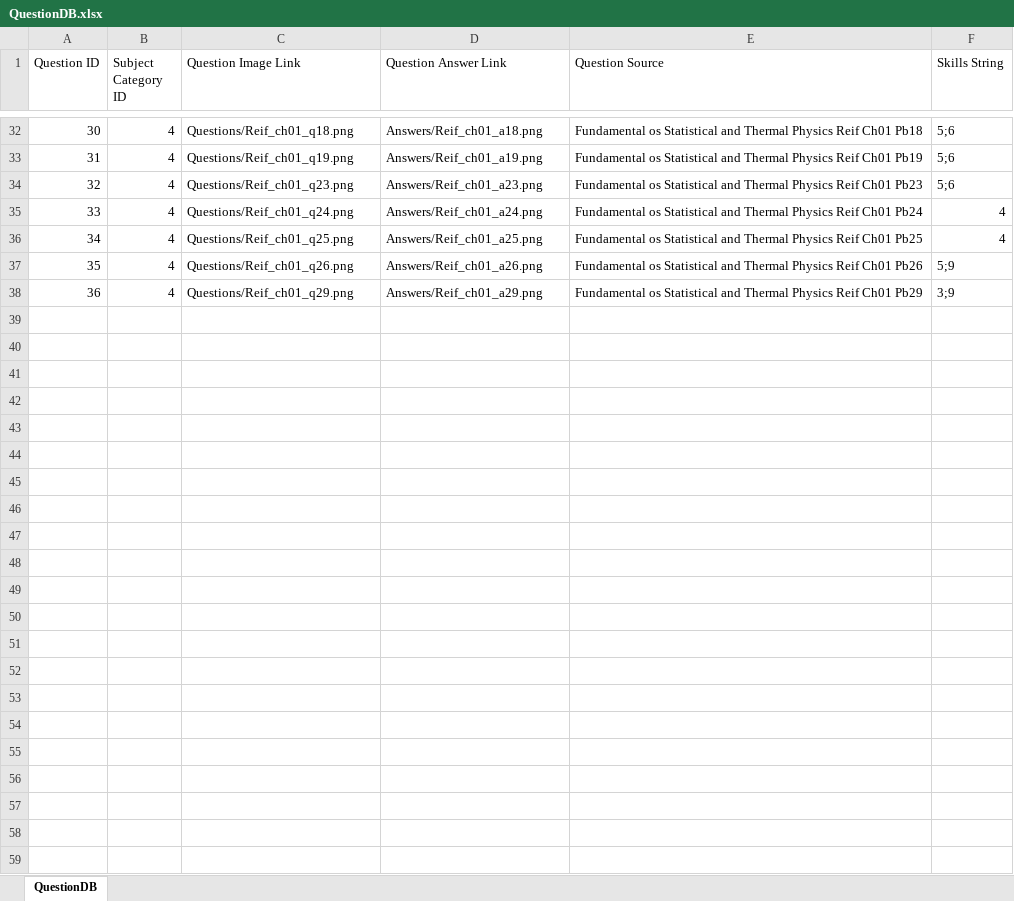
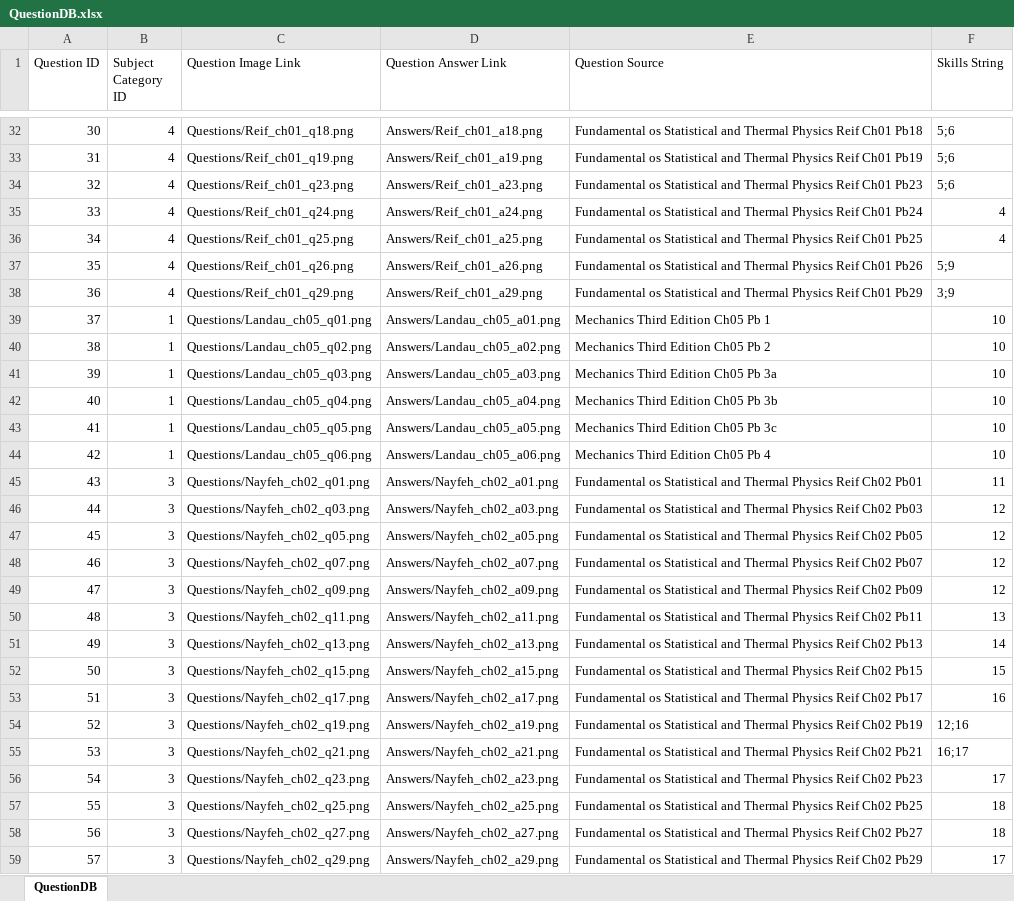
Before and after one commit to Colby-Dennis/QualificationPractice, an Excel workbook: Databases/QuestionDB.xlsx, sheet QuestionDB, drawn as a sheet; only a part is shown, gaps mark what is left out; values as stored, in another font and other column widths than the file's, no borders; the diff names each change by its address in the sheet, - before the commit and + after, or states it on an @@ line.

```diff
--- a/Databases/QuestionDB.xlsx (sheet QuestionDB)
+++ b/Databases/QuestionDB.xlsx (sheet QuestionDB)
+row 39: 37 | 1 | Questions/Landau_ch05_q01.png | Answers/Landau_ch05_a01.png | Mechanics Third Edition Ch05 Pb 1 | 10
+row 40: 38 | 1 | Questions/Landau_ch05_q02.png | Answers/Landau_ch05_a02.png | Mechanics Third Edition Ch05 Pb 2 | 10
+row 41: 39 | 1 | Questions/Landau_ch05_q03.png | Answers/Landau_ch05_a03.png | Mechanics Third Edition Ch05 Pb 3a | 10
+row 42: 40 | 1 | Questions/Landau_ch05_q04.png | Answers/Landau_ch05_a04.png | Mechanics Third Edition Ch05 Pb 3b | 10
+row 43: 41 | 1 | Questions/Landau_ch05_q05.png | Answers/Landau_ch05_a05.png | Mechanics Third Edition Ch05 Pb 3c | 10
+row 44: 42 | 1 | Questions/Landau_ch05_q06.png | Answers/Landau_ch05_a06.png | Mechanics Third Edition Ch05 Pb 4 | 10
+row 45: 43 | 3 | Questions/Nayfeh_ch02_q01.png | Answers/Nayfeh_ch02_a01.png | Fundamental os Statistical and Thermal Physics Reif Ch02 Pb01 | 11
+row 46: 44 | 3 | Questions/Nayfeh_ch02_q03.png | Answers/Nayfeh_ch02_a03.png | Fundamental os Statistical and Thermal Physics Reif Ch02 Pb03 | 12
+row 47: 45 | 3 | Questions/Nayfeh_ch02_q05.png | Answers/Nayfeh_ch02_a05.png | Fundamental os Statistical and Thermal Physics Reif Ch02 Pb05 | 12
+row 48: 46 | 3 | Questions/Nayfeh_ch02_q07.png | Answers/Nayfeh_ch02_a07.png | Fundamental os Statistical and Thermal Physics Reif Ch02 Pb07 | 12
+row 49: 47 | 3 | Questions/Nayfeh_ch02_q09.png | Answers/Nayfeh_ch02_a09.png | Fundamental os Statistical and Thermal Physics Reif Ch02 Pb09 | 12
+row 50: 48 | 3 | Questions/Nayfeh_ch02_q11.png | Answers/Nayfeh_ch02_a11.png | Fundamental os Statistical and Thermal Physics Reif Ch02 Pb11 | 13
+row 51: 49 | 3 | Questions/Nayfeh_ch02_q13.png | Answers/Nayfeh_ch02_a13.png | Fundamental os Statistical and Thermal Physics Reif Ch02 Pb13 | 14
+row 52: 50 | 3 | Questions/Nayfeh_ch02_q15.png | Answers/Nayfeh_ch02_a15.png | Fundamental os Statistical and Thermal Physics Reif Ch02 Pb15 | 15
+row 53: 51 | 3 | Questions/Nayfeh_ch02_q17.png | Answers/Nayfeh_ch02_a17.png | Fundamental os Statistical and Thermal Physics Reif Ch02 Pb17 | 16
+row 54: 52 | 3 | Questions/Nayfeh_ch02_q19.png | Answers/Nayfeh_ch02_a19.png | Fundamental os Statistical and Thermal Physics Reif Ch02 Pb19 | 12;16
+row 55: 53 | 3 | Questions/Nayfeh_ch02_q21.png | Answers/Nayfeh_ch02_a21.png | Fundamental os Statistical and Thermal Physics Reif Ch02 Pb21 | 16;17
+row 56: 54 | 3 | Questions/Nayfeh_ch02_q23.png | Answers/Nayfeh_ch02_a23.png | Fundamental os Statistical and Thermal Physics Reif Ch02 Pb23 | 17
+row 57: 55 | 3 | Questions/Nayfeh_ch02_q25.png | Answers/Nayfeh_ch02_a25.png | Fundamental os Statistical and Thermal Physics Reif Ch02 Pb25 | 18
+row 58: 56 | 3 | Questions/Nayfeh_ch02_q27.png | Answers/Nayfeh_ch02_a27.png | Fundamental os Statistical and Thermal Physics Reif Ch02 Pb27 | 18
+row 59: 57 | 3 | Questions/Nayfeh_ch02_q29.png | Answers/Nayfeh_ch02_a29.png | Fundamental os Statistical and Thermal Physics Reif Ch02 Pb29 | 17
```
Also changed, not shown: Databases/SkillsDB.xlsx, 1 other file.
